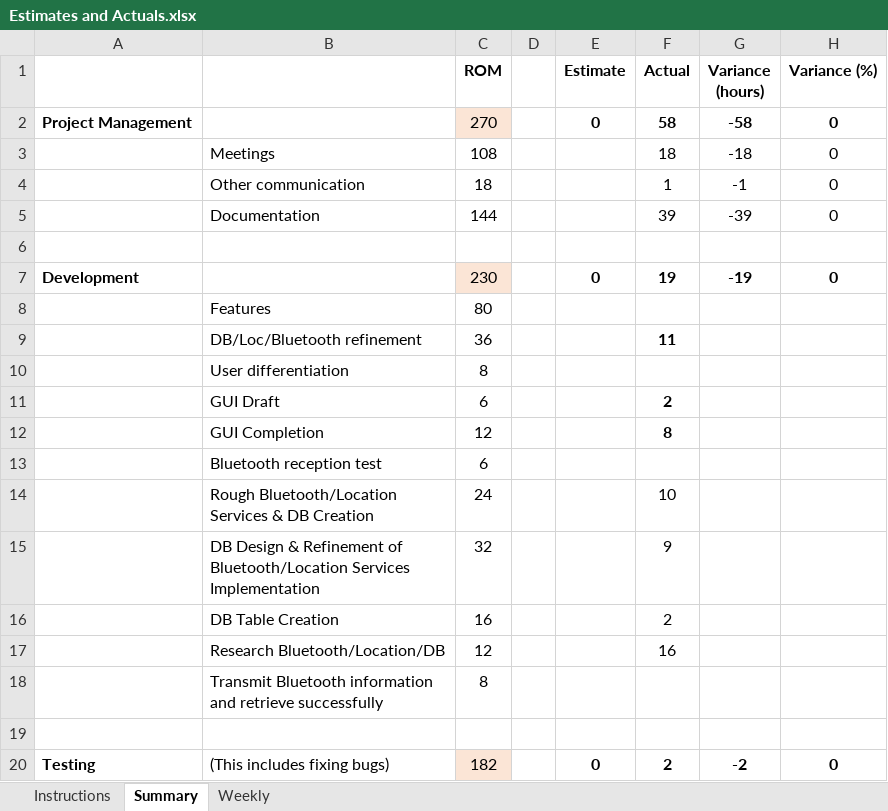
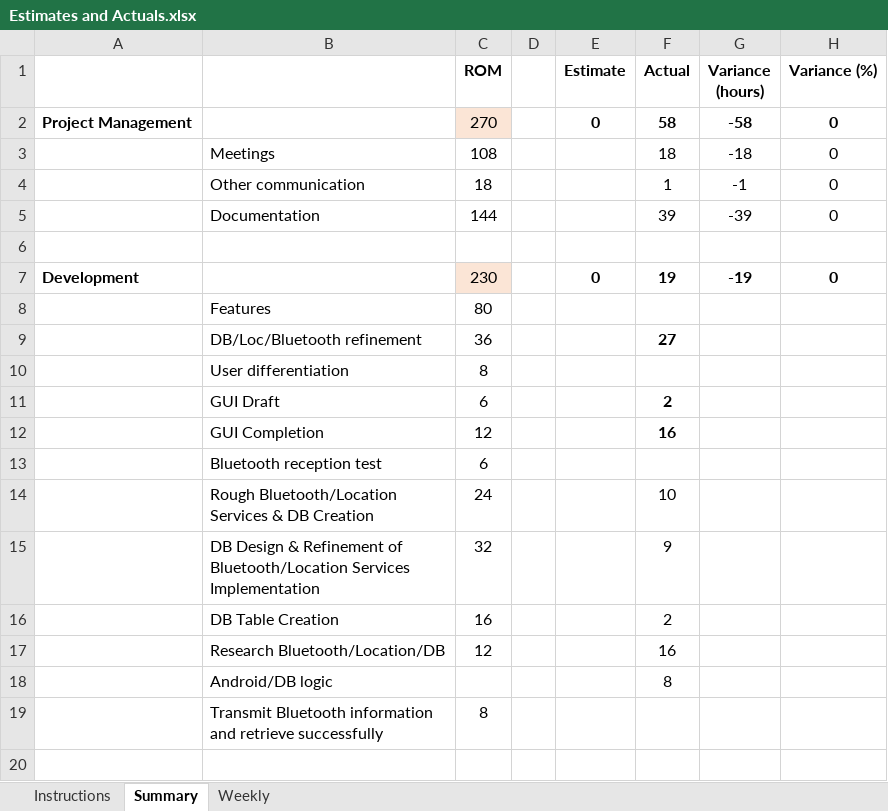
Before and after one commit to HarmanM/SuperPoints, an Excel workbook: Estimates and Actuals.xlsx, sheet Summary, drawn as a sheet; only a part is shown; the shorter side is filled out with more unchanged rows; values as stored, in another font and other column widths than the file's, no borders; the diff names each change by its address in the sheet, - before the commit and + after, or states it on an @@ line.

```diff
--- a/Estimates and Actuals.xlsx (sheet Summary)
+++ b/Estimates and Actuals.xlsx (sheet Summary)
-F9 (Actual): 11
+F9 (Actual): 27
-F12 (Actual): 8
+F12 (Actual): 16
+row 18:  | Android/DB logic |  |  |  | 8
```
Also changed, not shown: sheet Weekly, 4 other files.
